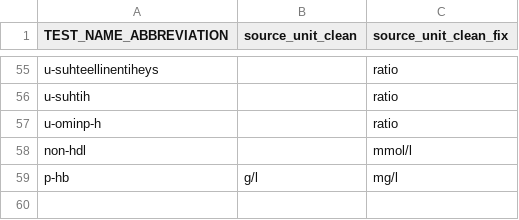
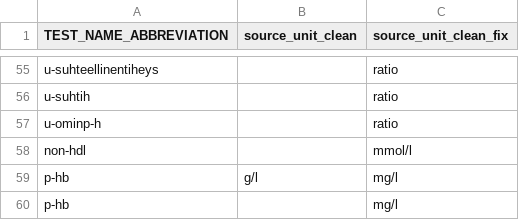
Before and after one commit to FINNGEN/kanta_lab_harmonisation_public, a TSV file: VOCABULARIES/LABfi_ALL/fix_unit_based_in_abbreviation.tsv, drawn as a sheet; only a part is shown, gaps mark what is left out.

Commit message:
p-hb [] inject mg/l

```diff
--- a/VOCABULARIES/LABfi_ALL/fix_unit_based_in_abbreviation.tsv
+++ b/VOCABULARIES/LABfi_ALL/fix_unit_based_in_abbreviation.tsv
@@ -59 +59,2 @@ non-hdl		mmol/l
 p-hb	g/l	mg/l
+p-hb		mg/l
```
